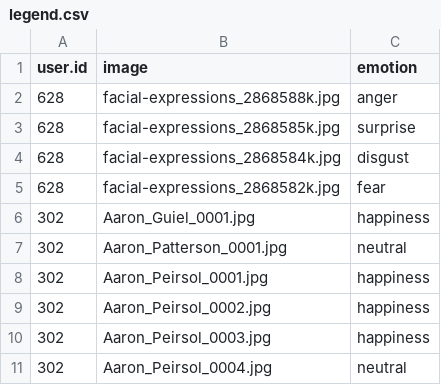
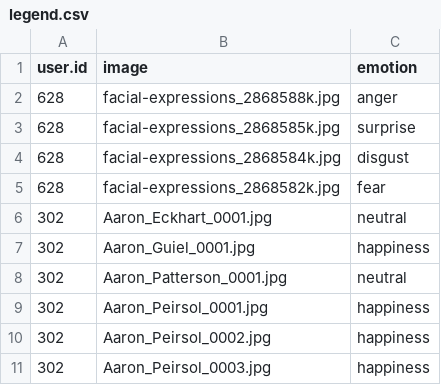
Before and after one commit to Nandiniv19/facial_expressions, a CSV file: data/legend.csv, drawn as a sheet; only a part is shown; the shorter side is filled out with more unchanged rows.

Commit message:
Update legend.csv

```diff
--- a/data/legend.csv
+++ b/data/legend.csv
@@ -5,2 +5,3 @@ user.id,image,emotion
 628,facial-expressions_2868582k.jpg,fear
+302,Aaron_Eckhart_0001.jpg,neutral
 302,Aaron_Guiel_0001.jpg,happiness
```
